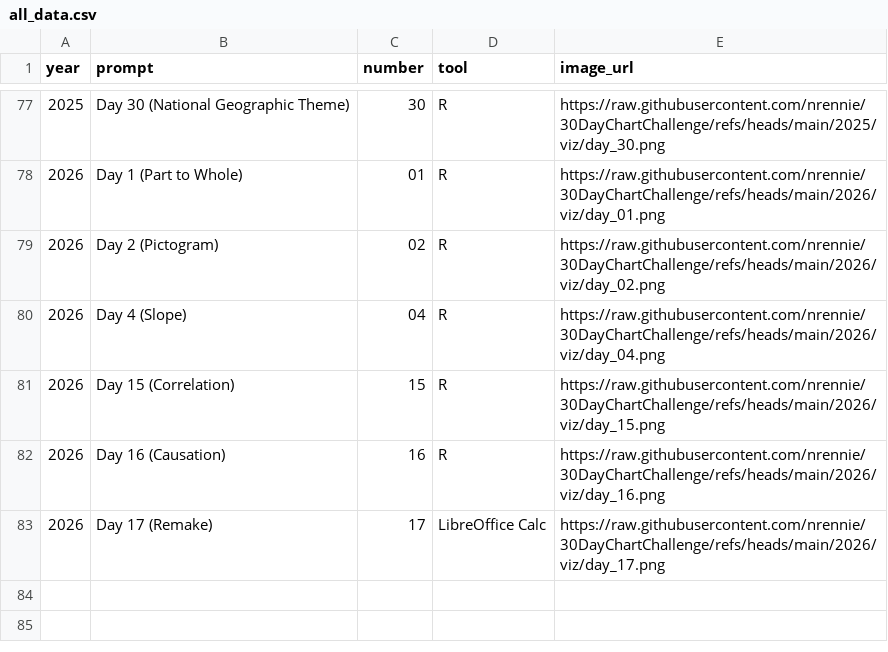
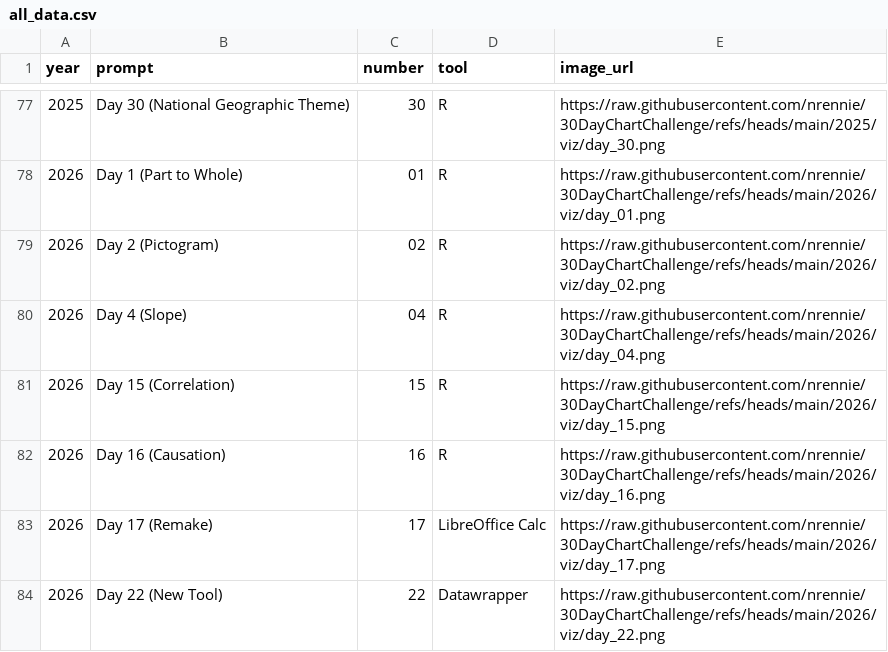
Before and after one commit to nrennie/30DayChartChallenge, a CSV file: data/all_data.csv, drawn as a sheet; only a part is shown, gaps mark what is left out; the diff names each change by its address in the sheet, - before the commit and + after, or states it on an @@ line.

Commit message:
Update data

```diff
--- a/data/all_data.csv
+++ b/data/all_data.csv
+row 84: 2026 | Day 22 (New Tool) | 22 | Datawrapper | https://raw.githubusercontent.com/nrennie/30DayChartChallenge/refs/heads/main/2026/viz/day_22.png
```
Also changed, not shown: 1 other file.
